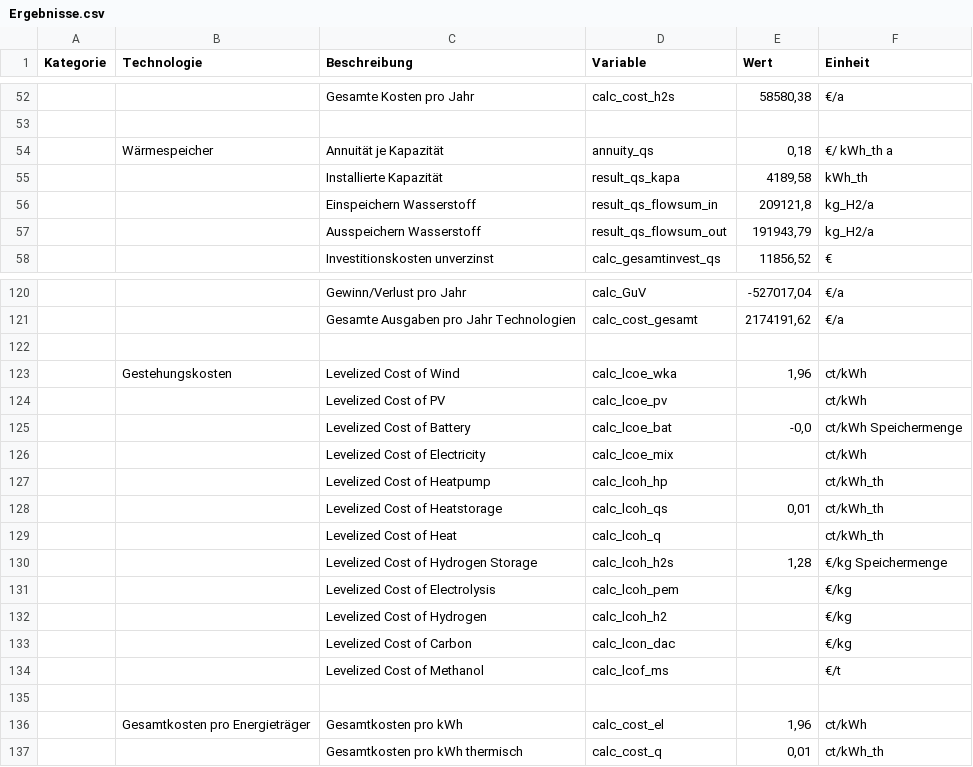
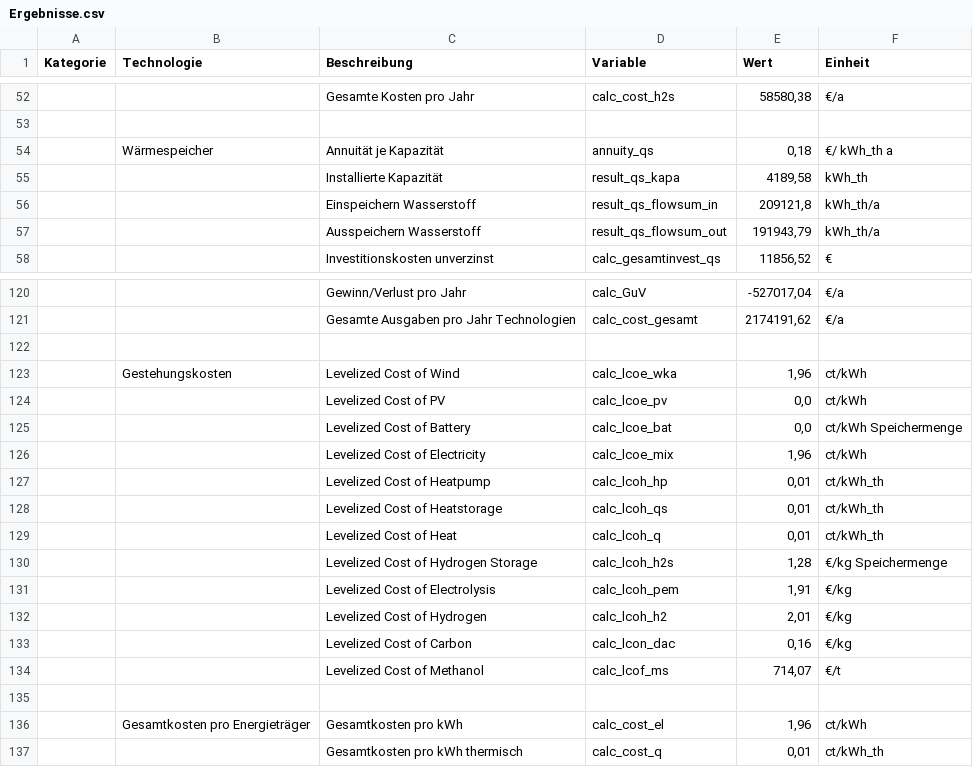
Before and after one commit to michaelheberl/FENES_P2X, a CSV file: Methanol/Methanol_DAC_Brownfield_Patagonien/Ergebnisse.csv, drawn as a sheet; only a part is shown, gaps mark what is left out; the diff names each change by its address in the sheet, - before the commit and + after, or states it on an @@ line.

```diff
--- a/Methanol/Methanol_DAC_Brownfield_Patagonien/Ergebnisse.csv
+++ b/Methanol/Methanol_DAC_Brownfield_Patagonien/Ergebnisse.csv
-F56:F57 (Einheit): kg_H2/a
+F56:F57 (Einheit): kWh_th/a
-E124 (Wert): (empty)
+E124 (Wert): 0,0
-E125 (Wert): -0,0
+E125 (Wert): 0,0
-E126 (Wert): (empty)
+E126 (Wert): 1,96
-E127 (Wert): (empty)
+E127 (Wert): 0,01
-E129 (Wert): (empty)
+E129 (Wert): 0,01
-E131 (Wert): (empty)
+E131 (Wert): 1,91
-E132 (Wert): (empty)
+E132 (Wert): 2,01
-E133 (Wert): (empty)
+E133 (Wert): 0,16
-E134 (Wert): (empty)
+E134 (Wert): 714,07
```
Also changed, not shown: Methanol/Methanol_Bio_Brownfield_Höchst/Ergebnisse.csv, Methanol/Methanol_Bio_Brownfield_Memmingen/Ergebnisse.csv, 24 other files.
